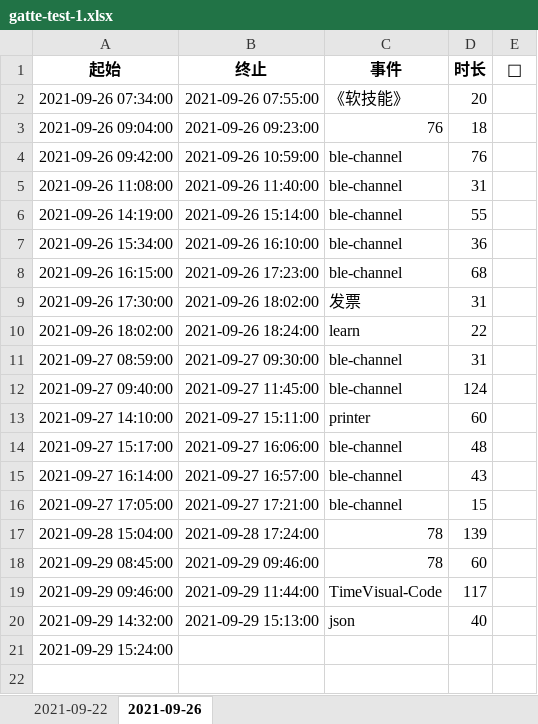
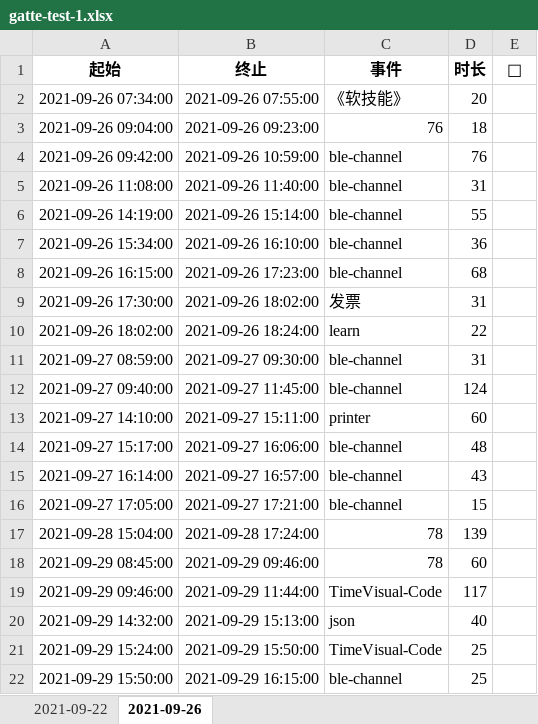
Before and after one commit to Joiner12/TimeVisual, an Excel workbook: data/gatte-test-1.xlsx, sheet 2021-09-26, drawn as a sheet; values as stored, in another font and other column widths than the file's, no borders; the diff names each change by its address in the sheet, - before the commit and + after, or states it on an @@ line.

```diff
--- a/data/gatte-test-1.xlsx (sheet 2021-09-26)
+++ b/data/gatte-test-1.xlsx (sheet 2021-09-26)
-B21 (终止): (empty)
+B21 (终止): 2021-09-29 15:50:00
-C21 (事件): (empty)
+C21 (事件): TimeVisual-Code
-D21 (时长): (empty)
+D21 (时长): 25
+row 22: 2021-09-29 15:50:00 | 2021-09-29 16:15:00 | ble-channel | 25
```
Also changed, not shown: 6 other files.
